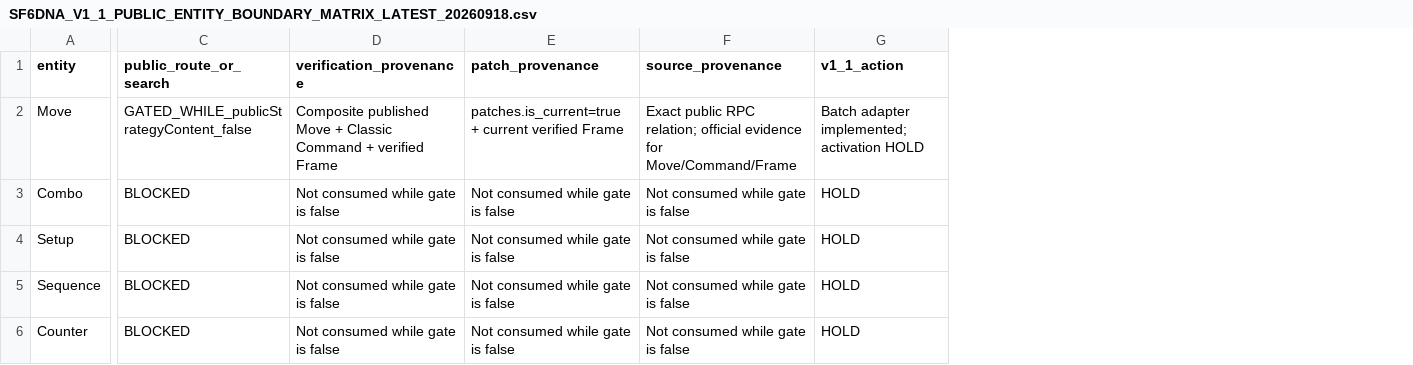
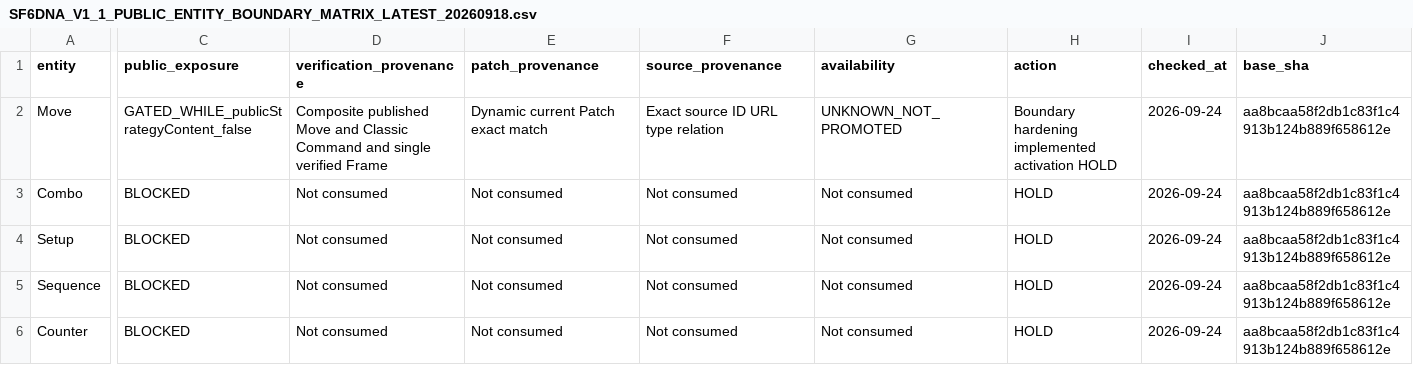
Before and after one commit to palzsoftware/SF6DNA, a CSV file: SF6DNA_V1_1_PUBLIC_ENTITY_BOUNDARY_MATRIX_LATEST_20260918.csv, drawn as a sheet; only a part is shown, gaps mark what is left out; addresses are those after the commit; the diff names each change by its address in the sheet, - before the commit and + after, or states it on an @@ line.

Commit message:
fix: reject conflicting public entity enrichment metadata

```diff
--- a/SF6DNA_V1_1_PUBLIC_ENTITY_BOUNDARY_MATRIX_LATEST_20260918.csv
+++ b/SF6DNA_V1_1_PUBLIC_ENTITY_BOUNDARY_MATRIX_LATEST_20260918.csv
+column G (availability), rows 2-6: UNKNOWN_NOT_PROMOTED | Not consumed | Not consumed | Not consumed | Not consumed
+column I (checked_at), rows 2-6: all 2026-09-24
+column J (base_sha), rows 2-6: all aa8bcaa58f2db1c83f1c4913b124b889f658612e
-C1: public_route_or_search
+C1: public_exposure
-H1: v1_1_action
+H1: action
-D2 (verification_provenance): …published Move + Classic Command + verified Frame
+D2 (verification_provenance): …published Move and Classic Command and single verified Frame
-E2 (patch_provenance): patches.is_current=true + current verified Frame
+E2 (patch_provenance): Dynamic current Patch exact match
-F2 (source_provenance): Exact public RPC relation; official evidence for Move/Command/Frame
+F2 (source_provenance): Exact source ID URL type relation
-H2 (action): Batch adapter implemented; activation HOLD
+H2 (action): Boundary hardening implemented activation HOLD
-D3:D6 (verification_provenance): Not consumed while gate is false
+D3:D6 (verification_provenance): Not consumed
-E3:E6 (patch_provenance): Not consumed while gate is false
+E3:E6 (patch_provenance): Not consumed
-F3:F6 (source_provenance): Not consumed while gate is false
+F3:F6 (source_provenance): Not consumed
```
Also changed, not shown: 5 other files.
